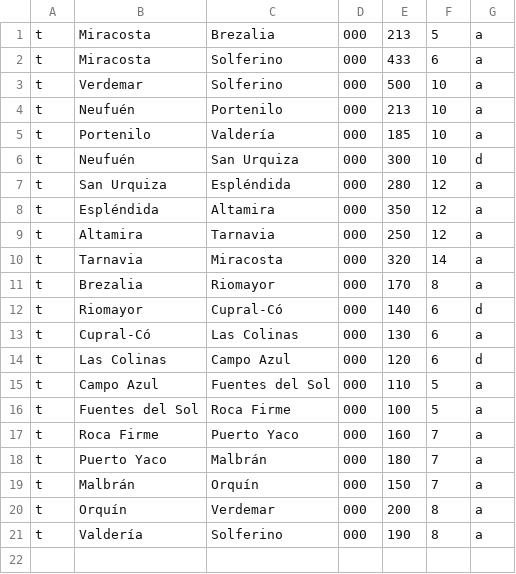
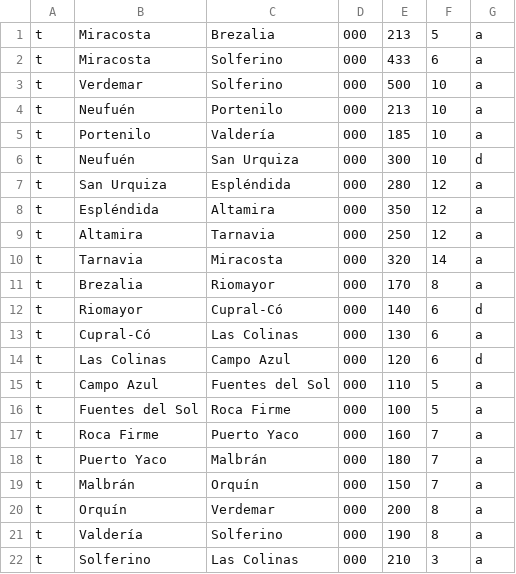
Before and after one commit to Piedra3021/TpEDAT, a CSV file: src/Utiles/tub_prod.csv, drawn as a sheet.

```diff
--- a/src/Utiles/tub_prod.csv
+++ b/src/Utiles/tub_prod.csv
@@ -21 +21,2 @@ t,Orquín,Verdemar,000,200,8,a
 t,Valdería,Solferino,000,190,8,a
+t,Solferino,Las Colinas,000,210,3,a
```
Also changed, not shown: 3 other files.
